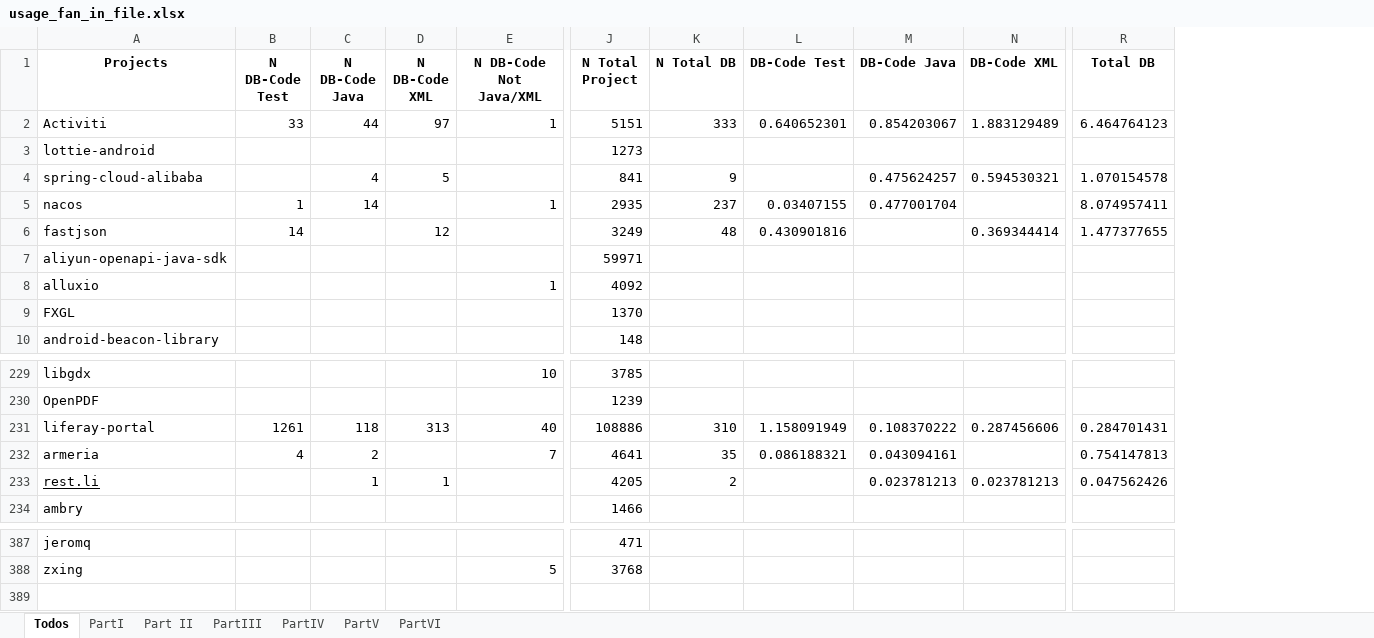
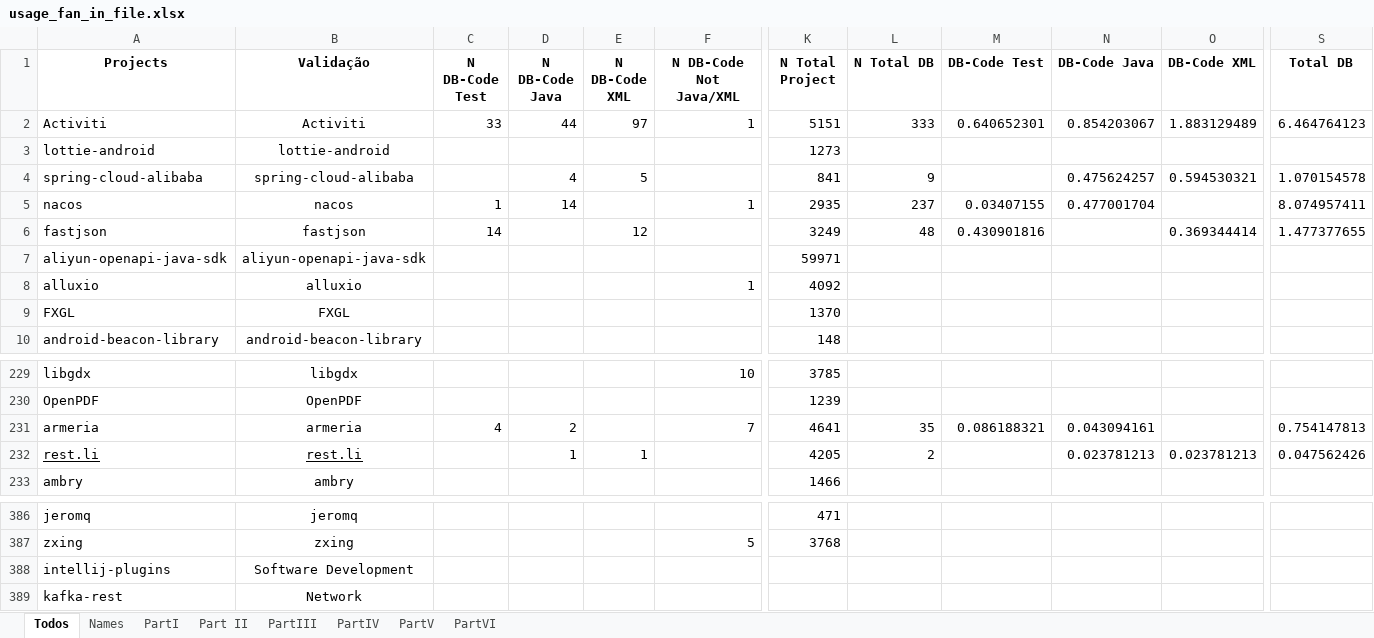
Before and after one commit to gems-uff/db-mining, an Excel workbook: resources/usage_fan_in_file.xlsx, sheet Todos, drawn as a sheet; only a part is shown, gaps mark what is left out; values as stored, in another font and other column widths than the file's, no borders; charts and pictures not drawn; removed rows and columns are numbered as before the commit, all else as after; rows hold the shown columns only; the diff names each change by its address in the sheet, - before the commit and + after, or states it on an @@ line.

```diff
--- a/resources/usage_fan_in_file.xlsx (sheet Todos)
+++ b/resources/usage_fan_in_file.xlsx (sheet Todos)
+sheet tab: Names
+column B (Validação), rows 2-10: Activiti | lottie-android | spring-cloud-alibaba | nacos | fastjson | aliyun-openapi-java-sdk | alluxio | FXGL | android-beacon-library; rows 229-233: libgdx | OpenPDF | armeria | rest.li | ambry; rows 386-387: jeromq | zxing
-row 231: liferay-portal | 1261 | 118 | 313 | 40 | 108886 | 310 | 1.158091949 | 0.108370222 | 0.287456606 | 0.284701431
+row 388: intellij-plugins | Software Development
+row 389: kafka-rest | Network
```
Also changed, not shown: charts or pictures, resources/count_implementation_rate.xlsx, 5 other files.
